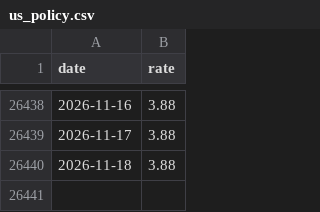
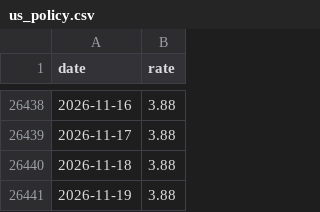
Before and after one commit to k1monfared/mortgage_rate_tracker, a CSV file: data/us_policy.csv, drawn as a sheet; only a part is shown, gaps mark what is left out.

```diff
--- a/data/us_policy.csv
+++ b/data/us_policy.csv
@@ -26440 +26440,2 @@ date,rate
 2026-11-18,3.88
+2026-11-19,3.88
```
